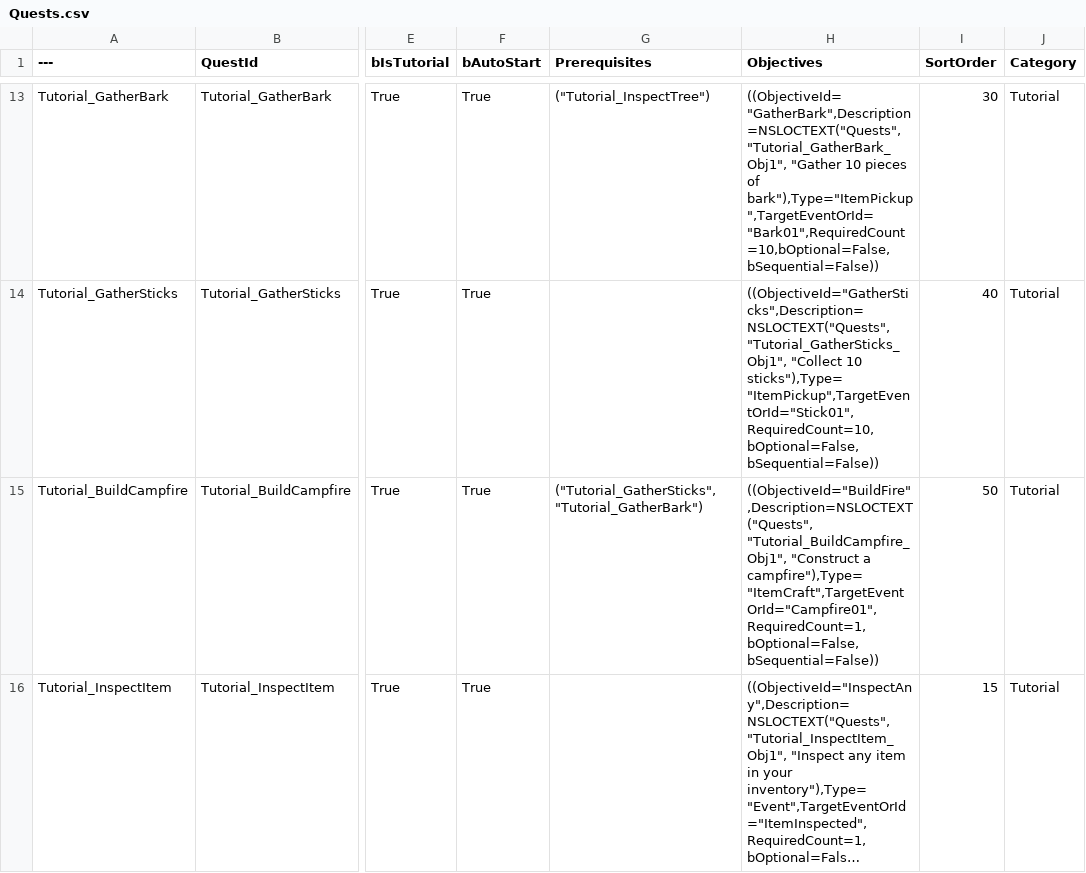
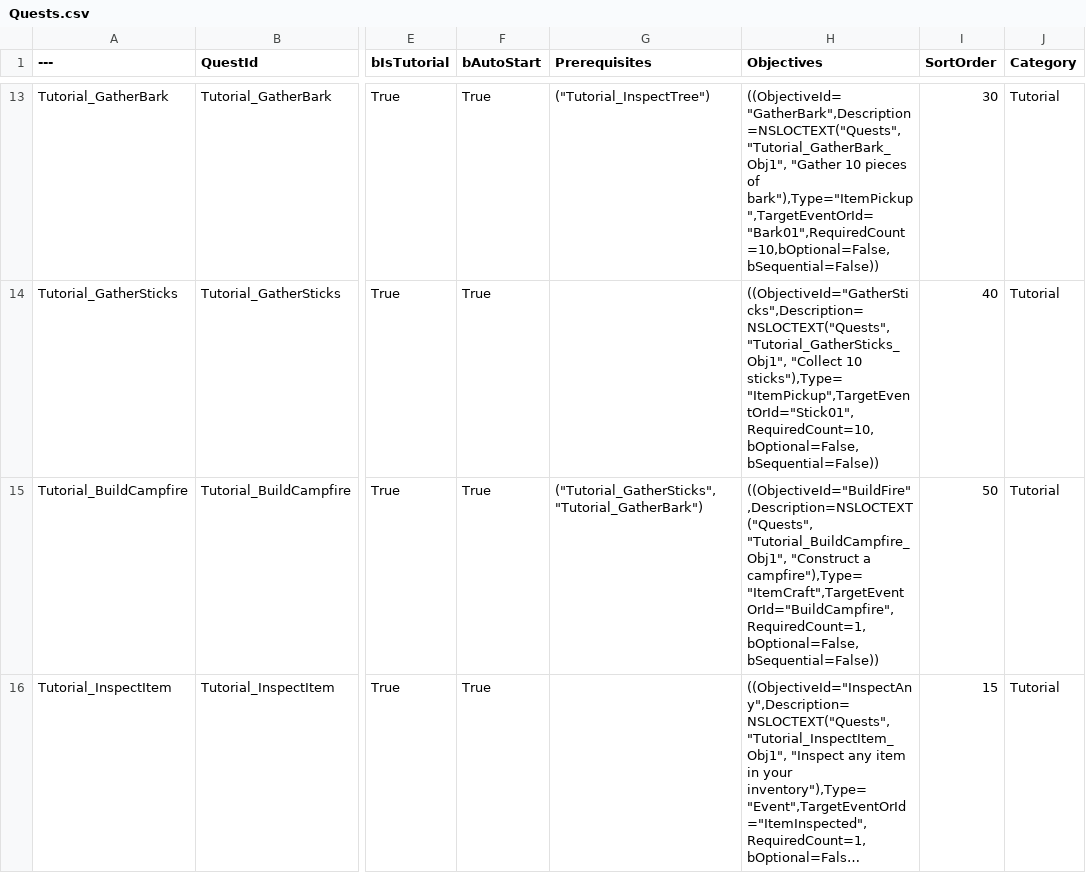
Before and after one commit to penpro/MO57, a CSV file: Plugins/MOFramework/Content/Data/Quests.csv, drawn as a sheet; only a part is shown, gaps mark what is left out; long unchanged cells end in …; the diff names each change by its address in the sheet, - before the commit and + after, or states it on an @@ line.

```diff
--- a/Plugins/MOFramework/Content/Data/Quests.csv
+++ b/Plugins/MOFramework/Content/Data/Quests.csv
-H15 (Objectives): …"Construct a campfire"),Type="ItemCraft",TargetEventOrId="Campfire01",RequiredCount=1,bOptional=False,bSequential=False))
+H15 (Objectives): …"Construct a campfire"),Type="ItemCraft",TargetEventOrId="BuildCampfire",RequiredCount=1,bOptional=False,bSequential=False))
```
Also changed, not shown: 11 other files.
